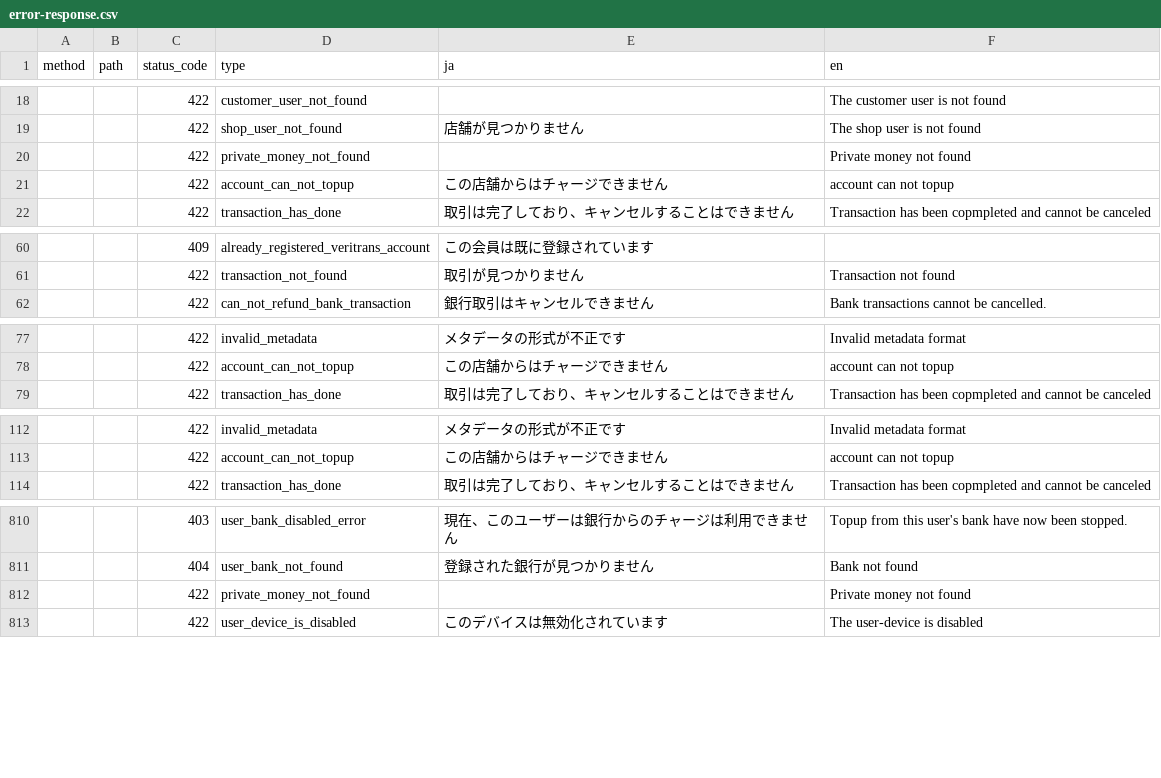
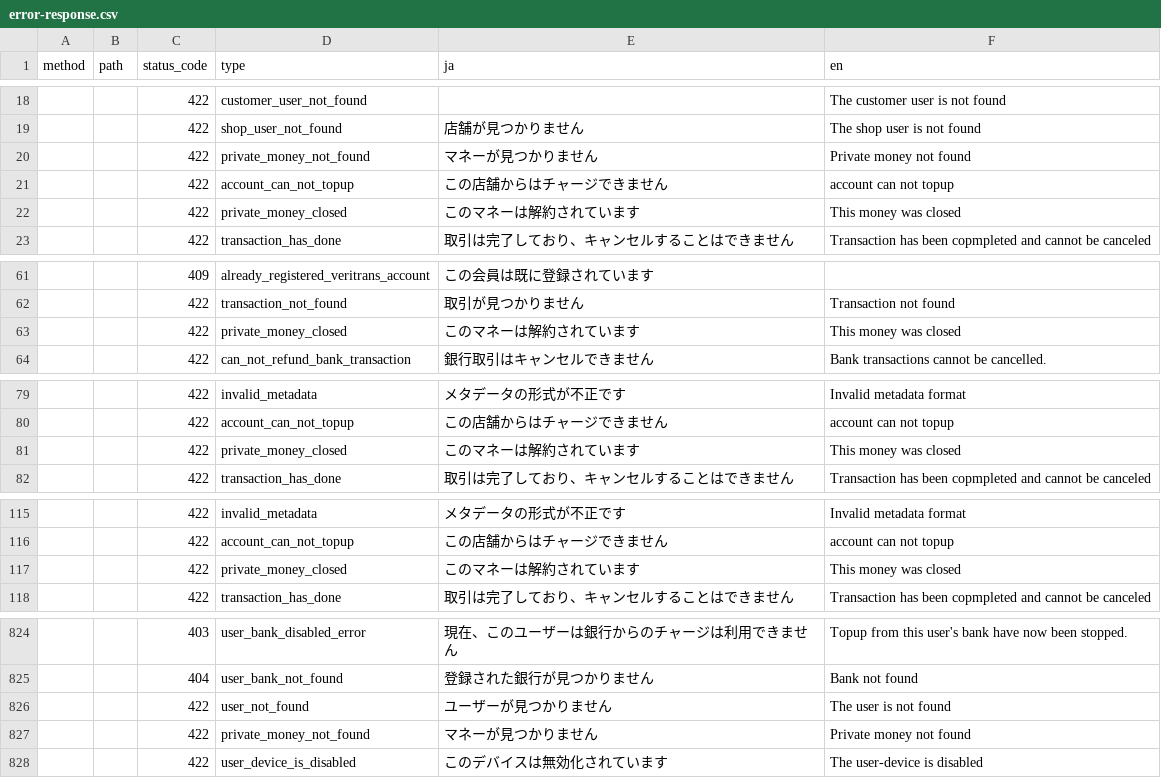
Before and after one commit to pokepay/partner-java-sdk, a CSV file: docs/error-response.csv, drawn as a sheet; only a part is shown, gaps mark what is left out; addresses are those after the commit; the diff covers the shown part only; the diff names each change by its address in the sheet, - before the commit and + after, or states it on an @@ line.

```diff
--- a/docs/error-response.csv
+++ b/docs/error-response.csv
-E20 (ja): (empty)
+E20 (ja): マネーが見つかりません
+row 22:  |  | 422 | private_money_closed | このマネーは解約されています | This money was closed
+row 63:  |  | 422 | private_money_closed | このマネーは解約されています | This money was closed
+row 81:  |  | 422 | private_money_closed | このマネーは解約されています | This money was closed
+row 117:  |  | 422 | private_money_closed | このマネーは解約されています | This money was closed
+row 826:  |  | 422 | user_not_found | ユーザーが見つかりません | The user is not found
-E827 (ja): (empty)
+E827 (ja): マネーが見つかりません
```
Also changed, not shown: 11 added rows, 4 moved rows and 46 edited cells elsewhere in this file.
